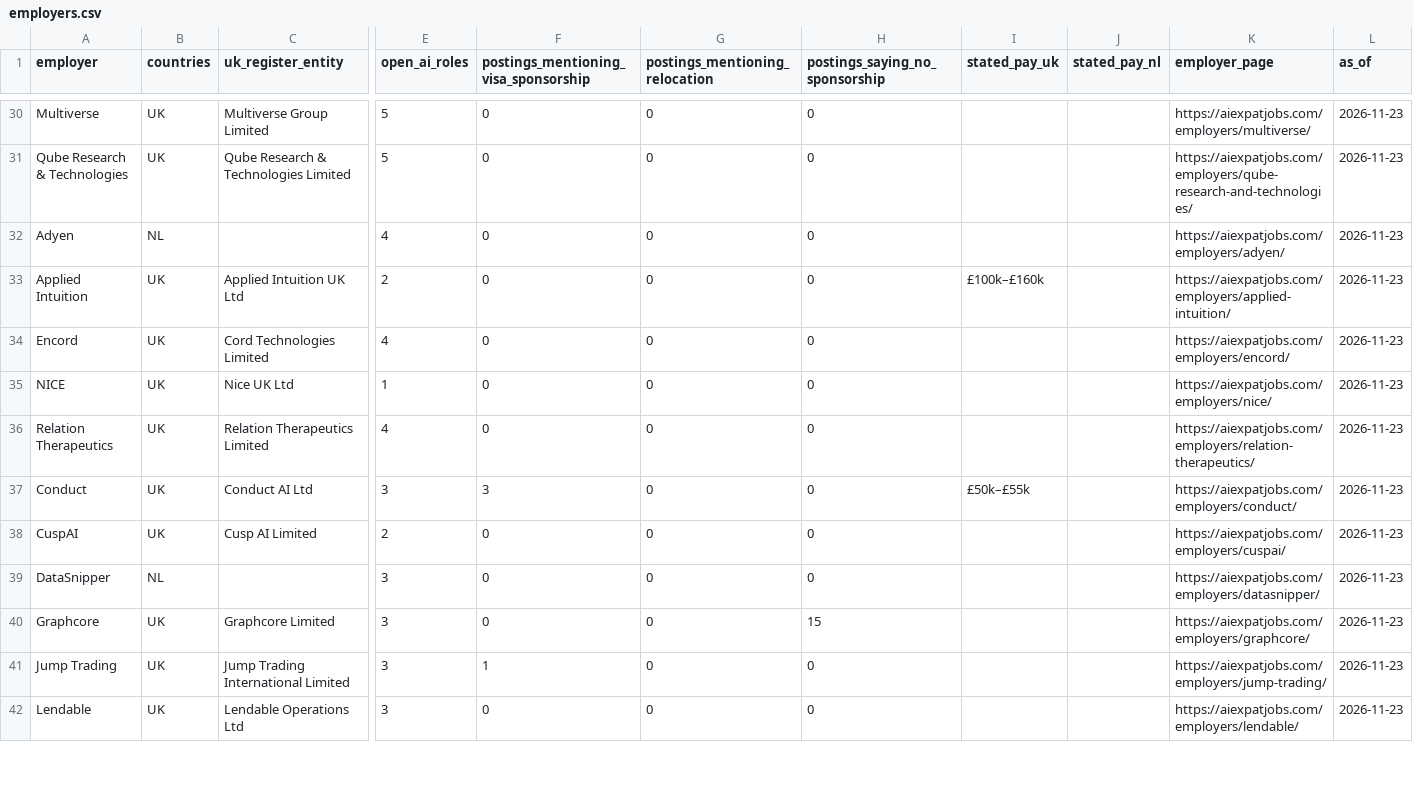
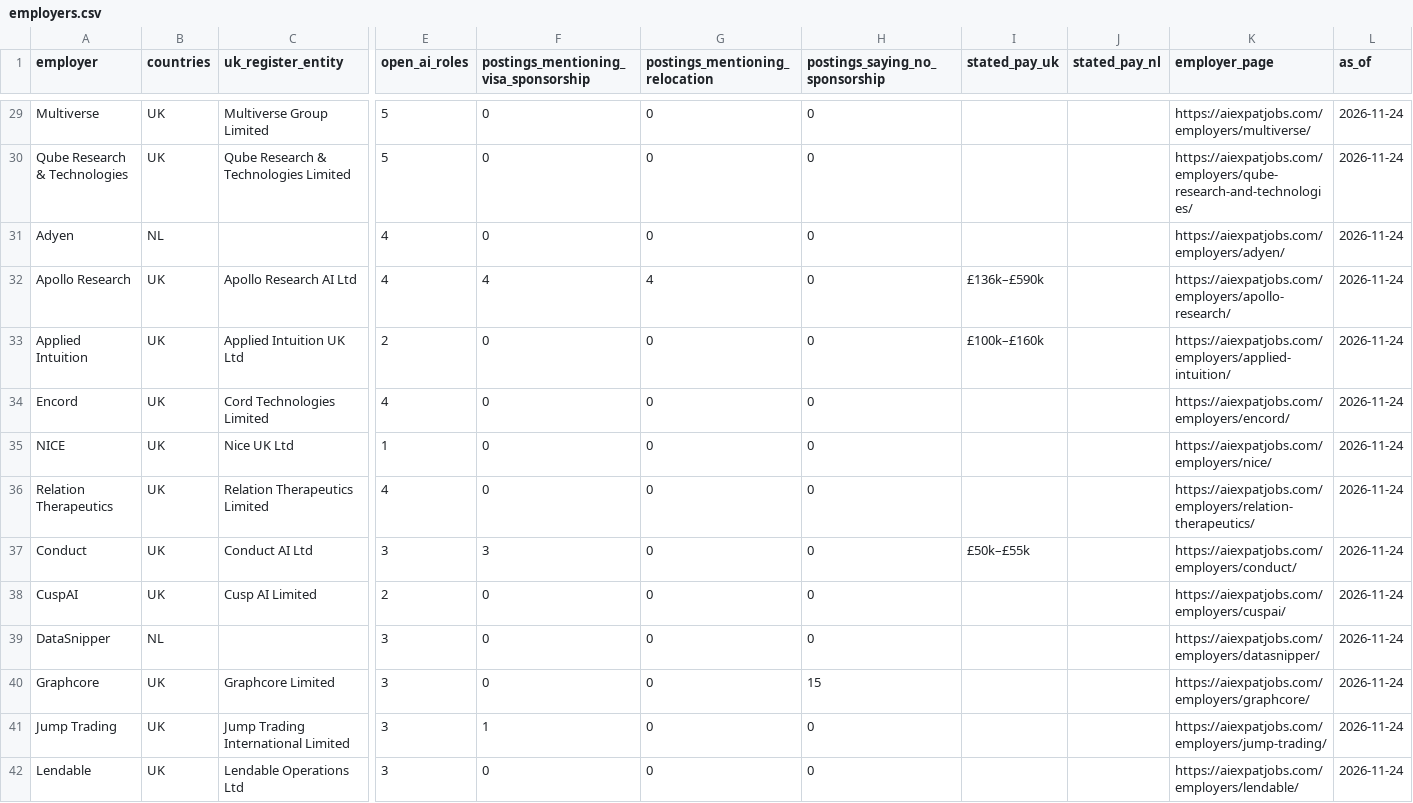
Before and after one commit to bprathamesh20/ai-jobs-uk-netherlands-visa-sponsors, a CSV file: employers.csv, drawn as a sheet; only a part is shown, gaps mark what is left out; addresses are those after the commit; rows hold the shown columns only; the diff covers the shown part only; the diff names each change by its address in the sheet, - before the commit and + after, or states it on an @@ line.

```diff
--- a/employers.csv
+++ b/employers.csv
-L29:L31 (as_of): 2026-11-23
+L29:L31 (as_of): 2026-11-24
+row 32: Apollo Research | UK | Apollo Research AI Ltd | 4 | 4 | 4 | 0 | £136k–£590k |  | https://aiexpatjobs.com/employers/apollo-research/ | 2026-11-24
-L33:L42 (as_of): 2026-11-23
+L33:L42 (as_of): 2026-11-24
```
Also changed, not shown: 2 added rows, 4 removed rows and 80 edited cells elsewhere in this file, jobs.csv, 1 other file.
